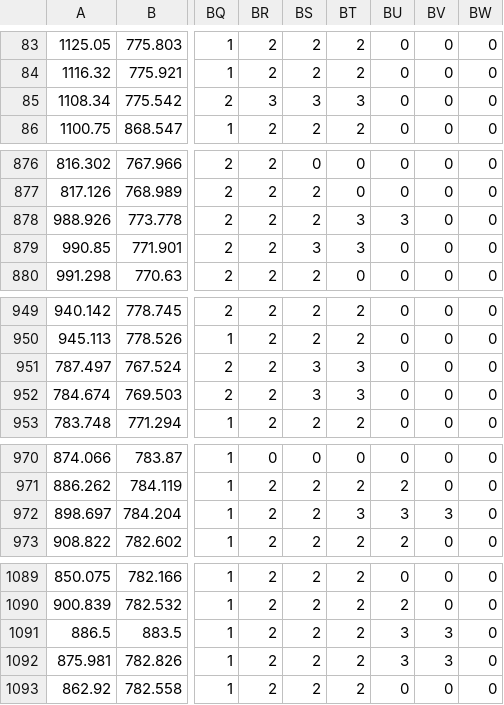
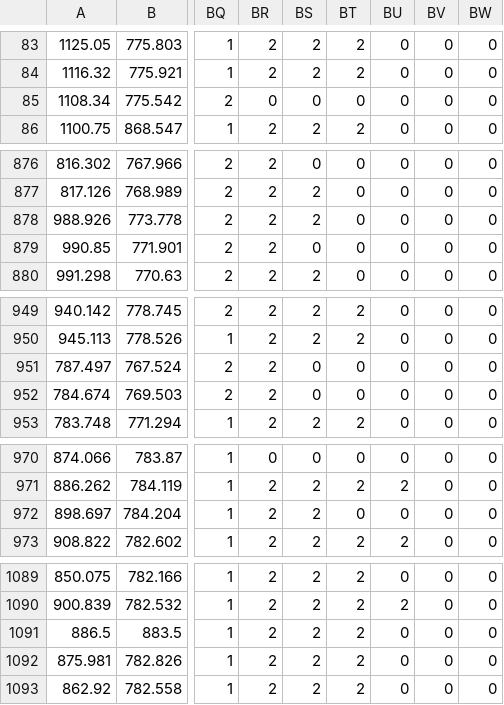
Before and after one commit to Dinngger/camera_map, a CSV file: car_match/data/transformer.csv, drawn as a sheet; only a part is shown, gaps mark what is left out; the diff covers the shown part only; the diff names each change by its address in the sheet, - before the commit and + after, or states it on an @@ line.

```diff
--- a/car_match/data/transformer.csv
+++ b/car_match/data/transformer.csv
-BR85: 3
+BR85: 0
-BS85: 3
+BS85: 0
-BT85: 3
+BT85: 0
-BT878:BT879: 3
+BT878:BT879: 0
-BU878: 3
+BU878: 0
-BS879: 3
+BS879: 0
-BS951:BS952: 3
+BS951:BS952: 0
-BT951:BT952: 3
+BT951:BT952: 0
-BT972: 3
+BT972: 0
-BU972: 3
+BU972: 0
-BV972: 3
+BV972: 0
-BU1091:BU1092: 3
+BU1091:BU1092: 0
-BV1091:BV1092: 3
+BV1091:BV1092: 0
```
Also changed, not shown: 43 edited cells elsewhere in this file, 10 other files.
